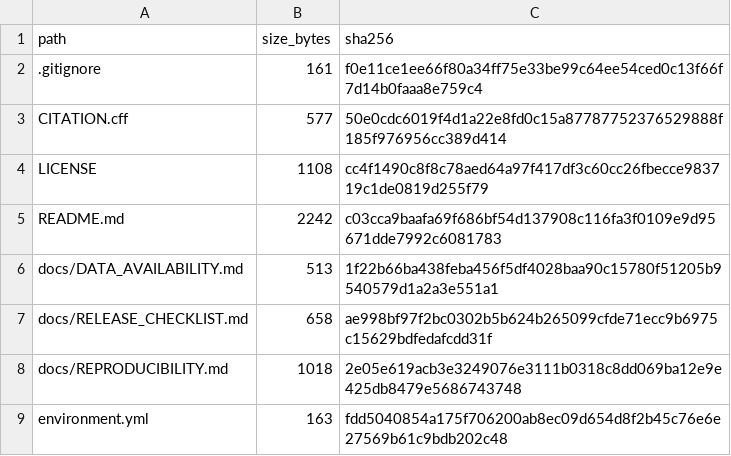
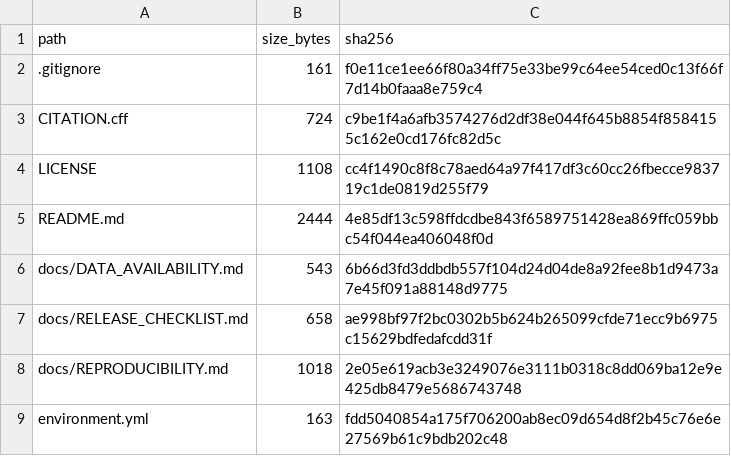
Before and after one commit to SlonikOlla/gse87571-age-sex-methylation, a TSV file: MANIFEST.tsv, drawn as a sheet; only a part is shown.

Commit message:
Refresh manifest after DOI metadata update

```diff
--- a/MANIFEST.tsv
+++ b/MANIFEST.tsv
@@ -2,6 +2,6 @@ path	size_bytes	sha256
 .gitignore	161	f0e11ce1ee66f80a34ff75e33be99c64ee54ced0c13f66f7d14b0faaa8e759c4
-CITATION.cff	577	50e0cdc6019f4d1a22e8fd0c15a87787752376529888f185f976956cc389d414
+CITATION.cff	724	c9be1f4a6afb3574276d2df38e044f645b8854f8584155c162e0cd176fc82d5c
 LICENSE	1108	cc4f1490c8f8c78aed64a97f417df3c60cc26fbecce983719c1de0819d255f79
-README.md	2242	c03cca9baafa69f686bf54d137908c116fa3f0109e9d95671dde7992c6081783
-docs/DATA_AVAILABILITY.md	513	1f22b66ba438feba456f5df4028baa90c15780f51205b9540579d1a2a3e551a1
+README.md	2444	4e85df13c598ffdcdbe843f6589751428ea869ffc059bbc54f044ea406048f0d
+docs/DATA_AVAILABILITY.md	543	6b66d3fd3ddbdb557f104d24d04de8a92fee8b1d9473a7e45f091a88148d9775
 docs/RELEASE_CHECKLIST.md	658	ae998bf97f2bc0302b5b624b265099cfde71ecc9b6975c15629bdfedafcdd31f
```
